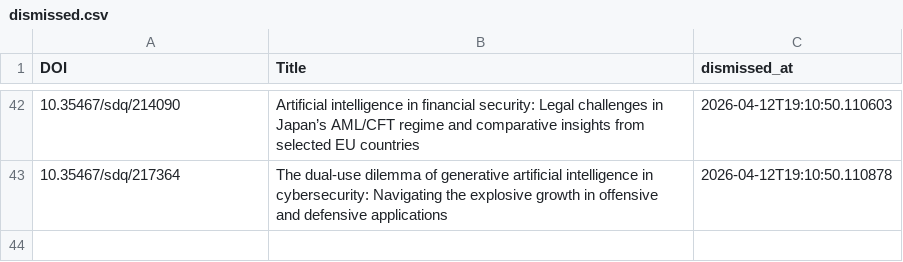
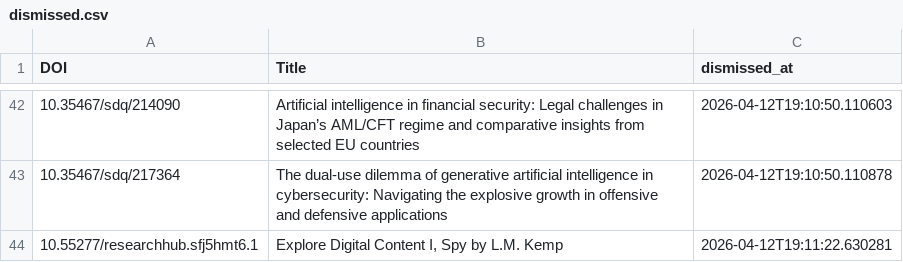
Before and after one commit to yusufaliozkan/zotero-intelligence-bibliography, a CSV file: dismissed.csv, drawn as a sheet; only a part is shown, gaps mark what is left out; the diff names each change by its address in the sheet, - before the commit and + after, or states it on an @@ line.

Commit message:
Update dismissed.csv via Streamlit admin

```diff
--- a/dismissed.csv
+++ b/dismissed.csv
+row 44: 10.55277/researchhub.sfj5hmt6.1 | Explore Digital Content I, Spy by L.M. Kemp | 2026-04-12T19:11:22.630281
```
